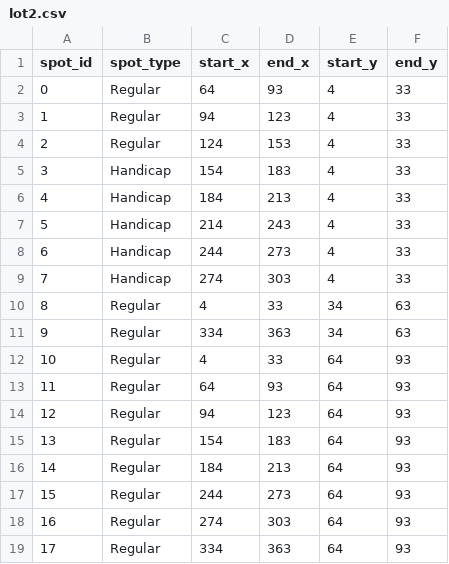
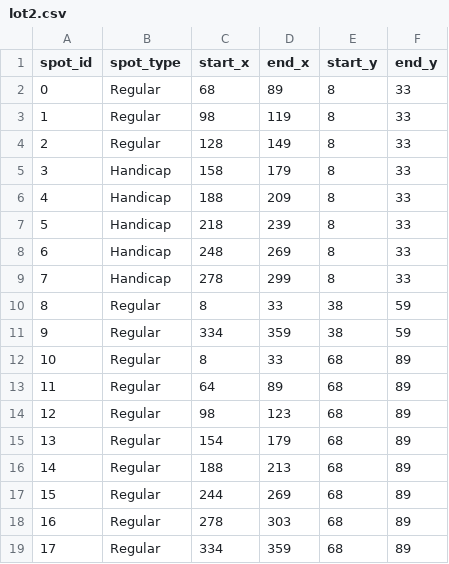
Before and after one commit to Brendanofawesome/CMPE-138-Parking-Database, a CSV file: src/app/map/map_data/lot2.csv, drawn as a sheet; only a part is shown; the diff covers the shown part only.

```diff
--- a/src/app/map/map_data/lot2.csv
+++ b/src/app/map/map_data/lot2.csv
@@ -1,19 +1,19 @@
 spot_id,spot_type,start_x,end_x,start_y,end_y
-0,Regular,64,93,4,33
-1,Regular,94,123,4,33
-2,Regular,124,153,4,33
-3,Handicap,154,183,4,33
-4,Handicap,184,213,4,33
-5,Handicap,214,243,4,33
-6,Handicap,244,273,4,33
-7,Handicap,274,303,4,33
-8,Regular,4,33,34,63
-9,Regular,334,363,34,63
-10,Regular,4,33,64,93
-11,Regular,64,93,64,93
-12,Regular,94,123,64,93
-13,Regular,154,183,64,93
-14,Regular,184,213,64,93
-15,Regular,244,273,64,93
-16,Regular,274,303,64,93
-17,Regular,334,363,64,93
+0,Regular,68,89,8,33
+1,Regular,98,119,8,33
+2,Regular,128,149,8,33
+3,Handicap,158,179,8,33
+4,Handicap,188,209,8,33
+5,Handicap,218,239,8,33
+6,Handicap,248,269,8,33
+7,Handicap,278,299,8,33
+8,Regular,8,33,38,59
+9,Regular,334,359,38,59
+10,Regular,8,33,68,89
+11,Regular,64,89,68,89
+12,Regular,98,123,68,89
+13,Regular,154,179,68,89
+14,Regular,188,213,68,89
+15,Regular,244,269,68,89
+16,Regular,278,303,68,89
+17,Regular,334,359,68,89
```
Also changed, not shown: 144 edited cells elsewhere in this file, src/app/map/map_data/lot1.csv, src/app/map/map_data/lot3.csv, 3 other files.
